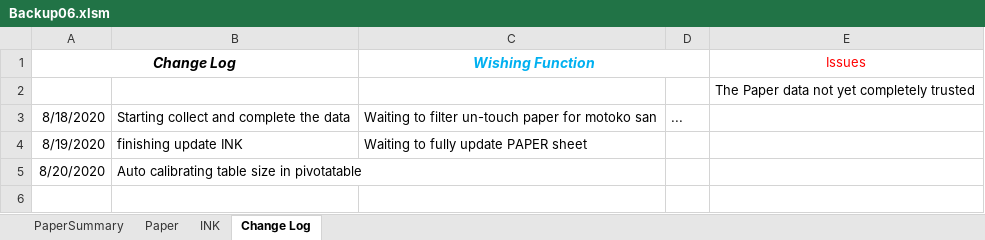
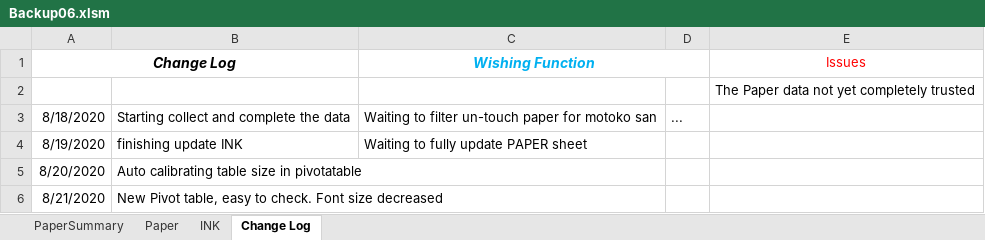
Before and after one commit to vicktor9450/demoSKU, an Excel workbook: Backup06.xlsm, sheet Change Log, drawn as a sheet; values as stored, in another font and other column widths than the file's, no borders; the diff names each change by its address in the sheet, - before the commit and + after, or states it on an @@ line.

Commit message:
Changed Pivot format, font size decreased

```diff
--- a/Backup06.xlsm (sheet Change Log)
+++ b/Backup06.xlsm (sheet Change Log)
+row 6: 8/21/2020 | New Pivot table, easy to check. Font size decreased
```
Also changed, not shown: sheet Paper, sheet PaperSummary, sheet INK, formulas that keep their value, hidden cells.
